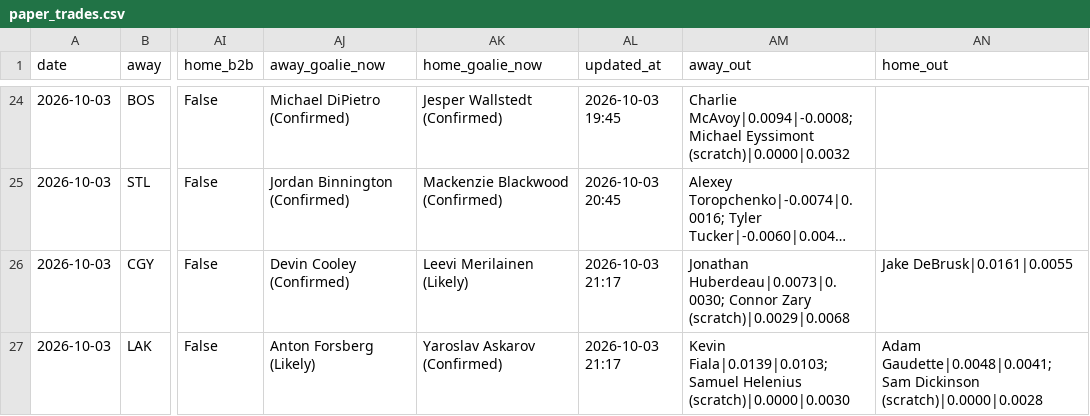
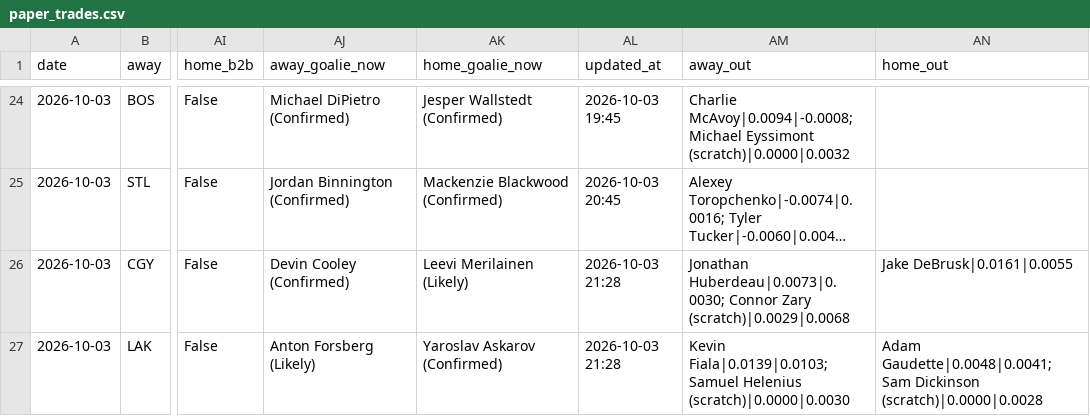
Before and after one commit to Prezbo8/NHL-total-model, a CSV file: data/paper_trades.csv, drawn as a sheet; only a part is shown, gaps mark what is left out; long unchanged cells end in …; the diff names each change by its address in the sheet, - before the commit and + after, or states it on an @@ line.

```diff
--- a/data/paper_trades.csv
+++ b/data/paper_trades.csv
-AL26:AL27 (updated_at): 2026-10-03 21:17
+AL26:AL27 (updated_at): 2026-10-03 21:28
```
Also changed, not shown: 3 other files.
